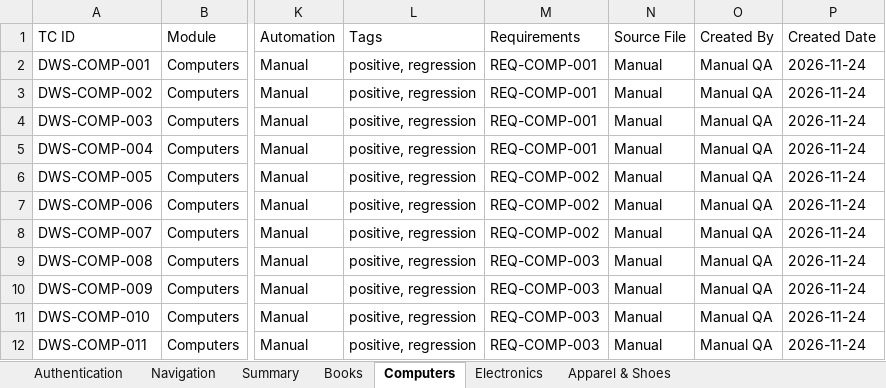
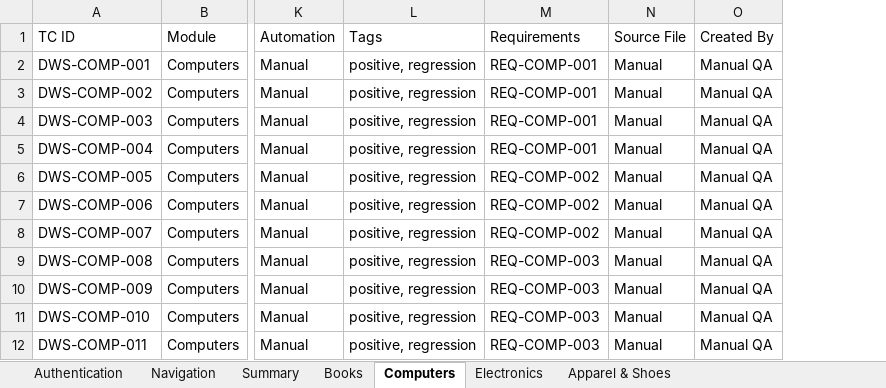
Before and after one commit to Suraj7-qa/ai-test-automation-playwright, an Excel workbook: manual-test-cases/test-cases-auth.xlsx, sheet Computers, drawn as a sheet; only a part is shown, gaps mark what is left out; values as stored, in another font and other column widths than the file's, no borders; the diff names each change by its address in the sheet, - before the commit and + after, or states it on an @@ line.

```diff
--- a/manual-test-cases/test-cases-auth.xlsx (sheet Computers)
+++ b/manual-test-cases/test-cases-auth.xlsx (sheet Computers)
-column P (Created Date), rows 2-12: all 2026-11-24
```
Also changed, not shown: sheet Apparel & Shoes, sheet Electronics, sheet Navigation, sheet Authentication, sheet Books, 5 other files.
